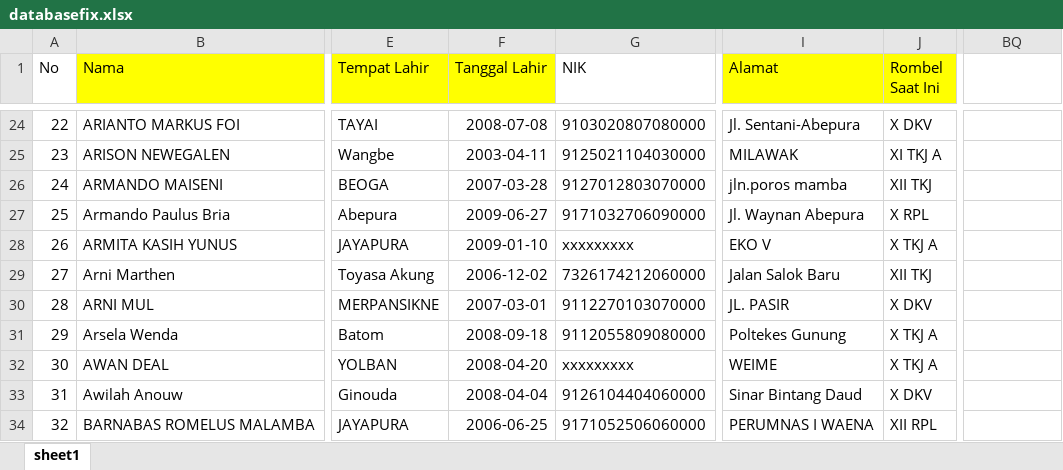
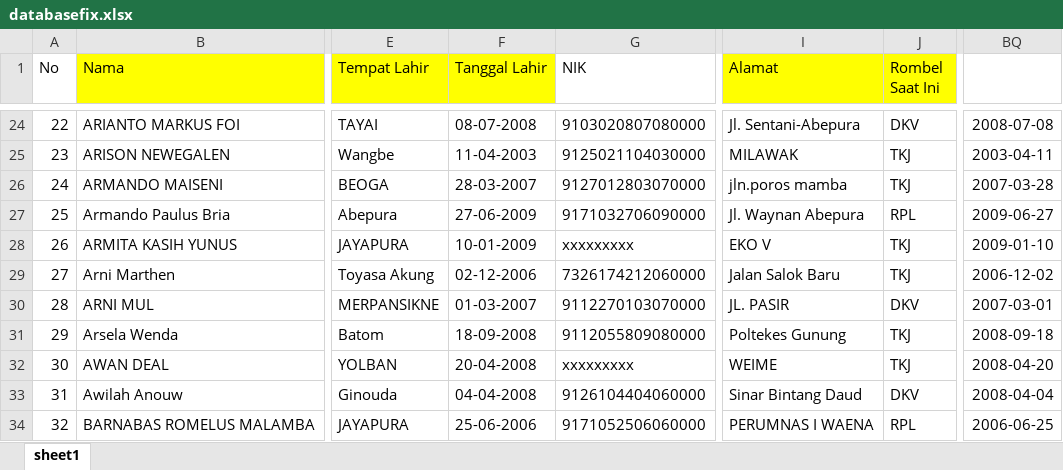
Before and after one commit to Ocph23/AppPerpustakaan, an Excel workbook: AppMain/databasefix.xlsx, sheet sheet1, drawn as a sheet; only a part is shown, gaps mark what is left out; values as stored, in another font and other column widths than the file's, no borders; the diff covers the shown part only; the diff names each change by its address in the sheet, - before the commit and + after, or states it on an @@ line.

```diff
--- a/AppMain/databasefix.xlsx (sheet sheet1)
+++ b/AppMain/databasefix.xlsx (sheet sheet1)
-F24 (Tanggal Lahir): 2008-07-08
+F24 (Tanggal Lahir): 08-07-2008
-J24 (Rombel Saat Ini): X DKV
+J24 (Rombel Saat Ini): DKV
-BQ24: (empty)
+BQ24: 2008-07-08
-F25 (Tanggal Lahir): 2003-04-11
+F25 (Tanggal Lahir): 11-04-2003
-J25 (Rombel Saat Ini): XI TKJ A
+J25 (Rombel Saat Ini): TKJ
-BQ25: (empty)
+BQ25: 2003-04-11
-F26 (Tanggal Lahir): 2007-03-28
+F26 (Tanggal Lahir): 28-03-2007
-J26 (Rombel Saat Ini): XII TKJ
+J26 (Rombel Saat Ini): TKJ
-BQ26: (empty)
+BQ26: 2007-03-28
-F27 (Tanggal Lahir): 2009-06-27
+F27 (Tanggal Lahir): 27-06-2009
-J27 (Rombel Saat Ini): X RPL
+J27 (Rombel Saat Ini): RPL
-BQ27: (empty)
+BQ27: 2009-06-27
-F28 (Tanggal Lahir): 2009-01-10
+F28 (Tanggal Lahir): 10-01-2009
-J28 (Rombel Saat Ini): X TKJ A
+J28 (Rombel Saat Ini): TKJ
-BQ28: (empty)
+BQ28: 2009-01-10
-F29 (Tanggal Lahir): 2006-12-02
+F29 (Tanggal Lahir): 02-12-2006
-J29 (Rombel Saat Ini): XII TKJ
+J29 (Rombel Saat Ini): TKJ
-BQ29: (empty)
+BQ29: 2006-12-02
-F30 (Tanggal Lahir): 2007-03-01
+F30 (Tanggal Lahir): 01-03-2007
-J30 (Rombel Saat Ini): X DKV
+J30 (Rombel Saat Ini): DKV
-BQ30: (empty)
+BQ30: 2007-03-01
-F31 (Tanggal Lahir): 2008-09-18
+F31 (Tanggal Lahir): 18-09-2008
-J31:J32 (Rombel Saat Ini): X TKJ A
+J31:J32 (Rombel Saat Ini): TKJ
-BQ31: (empty)
+BQ31: 2008-09-18
-F32 (Tanggal Lahir): 2008-04-20
+F32 (Tanggal Lahir): 20-04-2008
-BQ32: (empty)
+BQ32: 2008-04-20
-F33 (Tanggal Lahir): 2008-04-04
+F33 (Tanggal Lahir): 04-04-2008
-J33 (Rombel Saat Ini): X DKV
+J33 (Rombel Saat Ini): DKV
-BQ33: (empty)
+BQ33: 2008-04-04
-F34 (Tanggal Lahir): 2006-06-25
+F34 (Tanggal Lahir): 25-06-2006
-J34 (Rombel Saat Ini): XII RPL
+J34 (Rombel Saat Ini): RPL
-BQ34: (empty)
+BQ34: 2006-06-25
```
Also changed, not shown: 690 edited cells elsewhere in this sheet, 16 other files.
